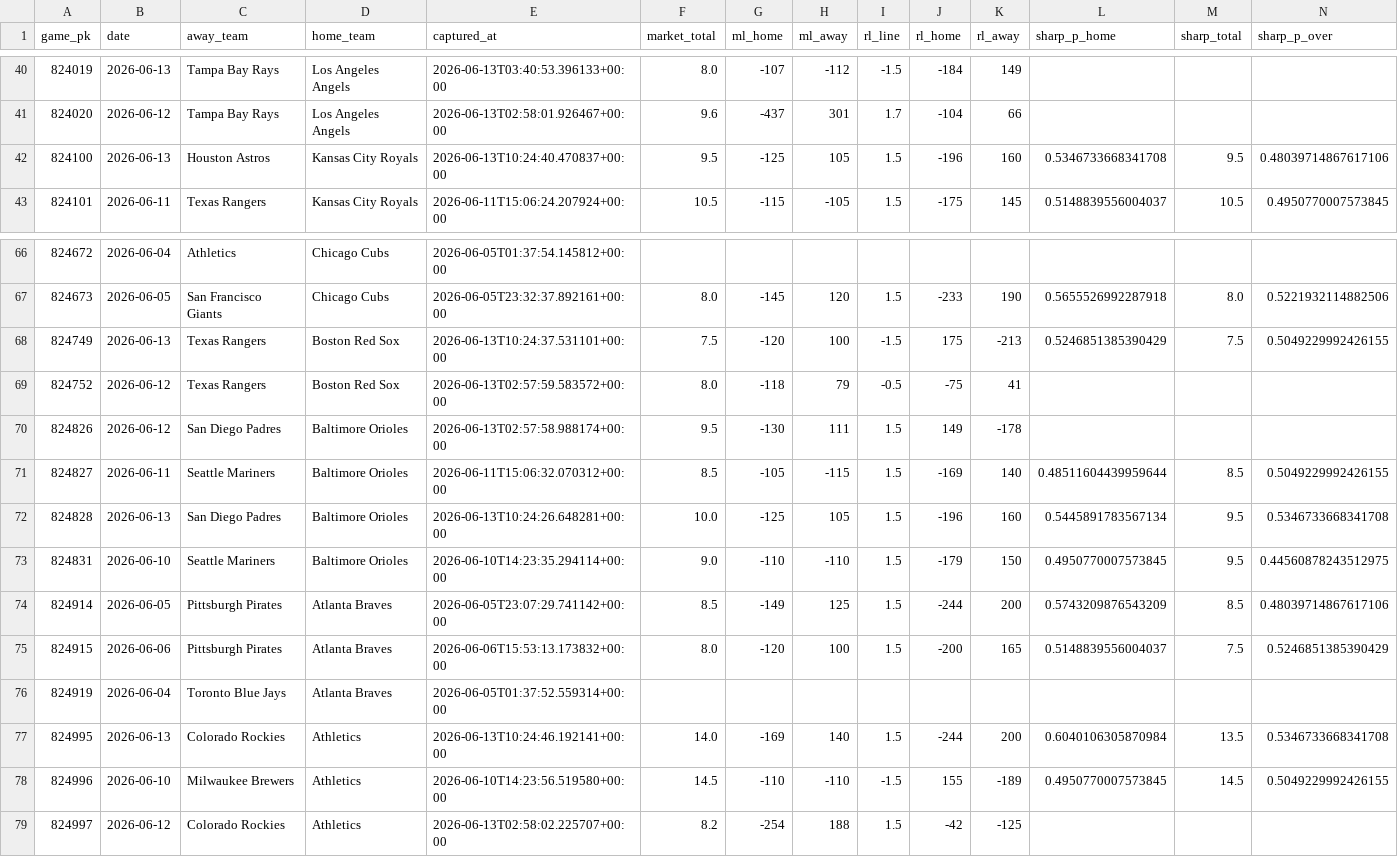
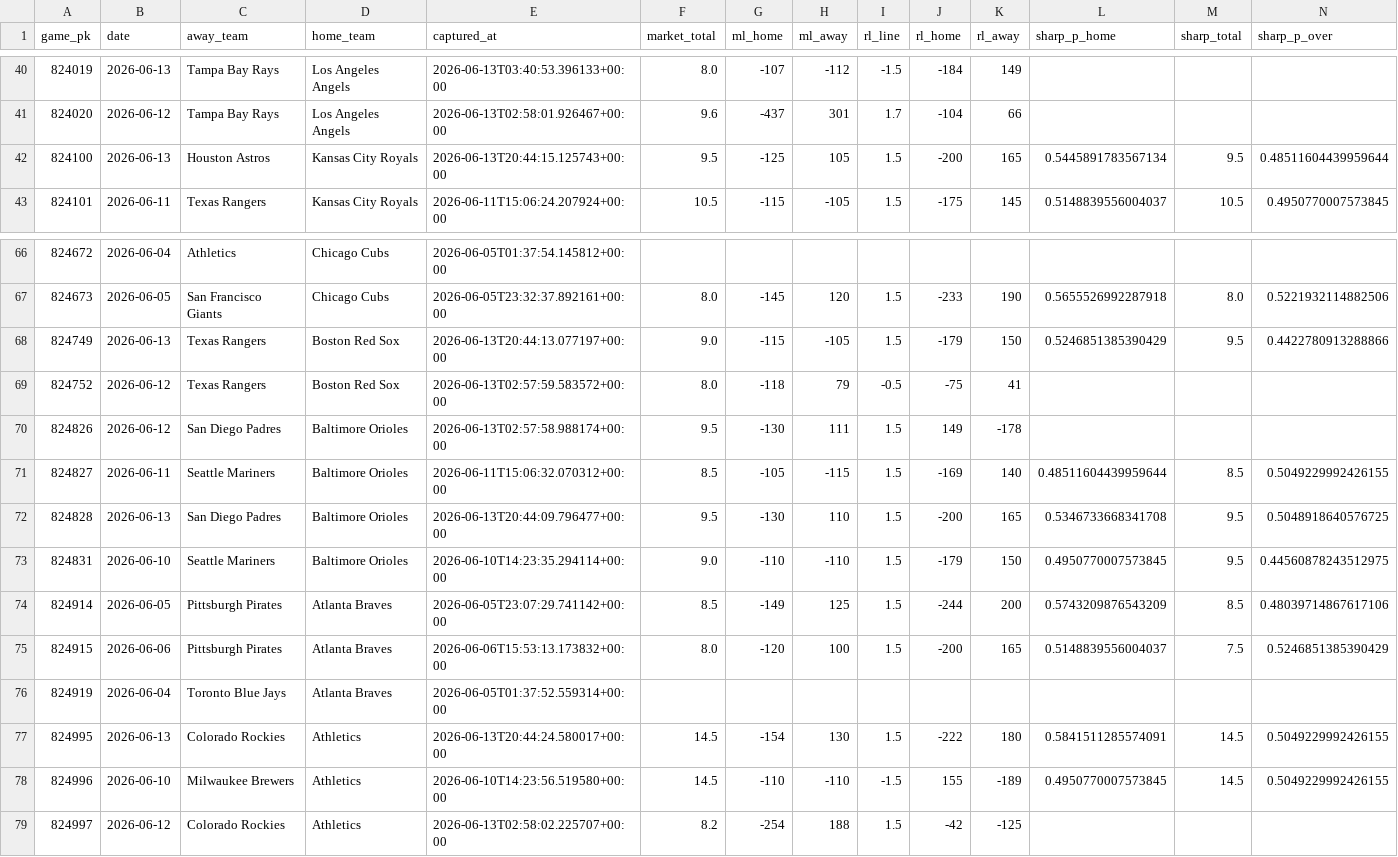
Before and after one commit to keefmlb/new-mlb, a CSV file: data/odds/closing_lines.csv, drawn as a sheet; only a part is shown, gaps mark what is left out; the diff covers the shown part only.

```diff
--- a/data/odds/closing_lines.csv
+++ b/data/odds/closing_lines.csv
@@ -41,3 +41,3 @@ game_pk,date,away_team,home_team,captured_at,market_total,ml_home,ml_away,rl_lin
 824020,2026-06-12,Tampa Bay Rays,Los Angeles Angels,2026-06-13T02:58:01.926467+00:00,9.6,-437,301,1.7,-104,66,,,
-824100,2026-06-13,Houston Astros,Kansas City Royals,2026-06-13T10:24:40.470837+00:00,9.5,-125,105,1.5,-196,160,0.5346733668341708,9.5,0.48039714867617106
+824100,2026-06-13,Houston Astros,Kansas City Royals,2026-06-13T20:44:15.125743+00:00,9.5,-125,105,1.5,-200,165,0.5445891783567134,9.5,0.48511604439959644
 824101,2026-06-11,Texas Rangers,Kansas City Royals,2026-06-11T15:06:24.207924+00:00,10.5,-115,-105,1.5,-175,145,0.5148839556004037,10.5,0.4950770007573845
@@ -67,3 +67,3 @@ game_pk,date,away_team,home_team,captured_at,market_total,ml_home,ml_away,rl_lin
 824673,2026-06-05,San Francisco Giants,Chicago Cubs,2026-06-05T23:32:37.892161+00:00,8.0,-145,120,1.5,-233,190,0.5655526992287918,8.0,0.5221932114882506
-824749,2026-06-13,Texas Rangers,Boston Red Sox,2026-06-13T10:24:37.531101+00:00,7.5,-120,100,-1.5,175,-213,0.5246851385390429,7.5,0.5049229992426155
+824749,2026-06-13,Texas Rangers,Boston Red Sox,2026-06-13T20:44:13.077197+00:00,9.0,-115,-105,1.5,-179,150,0.5246851385390429,9.5,0.4422780913288866
 824752,2026-06-12,Texas Rangers,Boston Red Sox,2026-06-13T02:57:59.583572+00:00,8.0,-118,79,-0.5,-75,41,,,
@@ -71,3 +71,3 @@ game_pk,date,away_team,home_team,captured_at,market_total,ml_home,ml_away,rl_lin
 824827,2026-06-11,Seattle Mariners,Baltimore Orioles,2026-06-11T15:06:32.070312+00:00,8.5,-105,-115,1.5,-169,140,0.48511604439959644,8.5,0.5049229992426155
-824828,2026-06-13,San Diego Padres,Baltimore Orioles,2026-06-13T10:24:26.648281+00:00,10.0,-125,105,1.5,-196,160,0.5445891783567134,9.5,0.5346733668341708
+824828,2026-06-13,San Diego Padres,Baltimore Orioles,2026-06-13T20:44:09.796477+00:00,9.5,-130,110,1.5,-200,165,0.5346733668341708,9.5,0.5048918640576725
 824831,2026-06-10,Seattle Mariners,Baltimore Orioles,2026-06-10T14:23:35.294114+00:00,9.0,-110,-110,1.5,-179,150,0.4950770007573845,9.5,0.44560878243512975
@@ -76,3 +76,3 @@ game_pk,date,away_team,home_team,captured_at,market_total,ml_home,ml_away,rl_lin
 824919,2026-06-04,Toronto Blue Jays,Atlanta Braves,2026-06-05T01:37:52.559314+00:00,,,,,,,,,
-824995,2026-06-13,Colorado Rockies,Athletics,2026-06-13T10:24:46.192141+00:00,14.0,-169,140,1.5,-244,200,0.6040106305870984,13.5,0.5346733668341708
+824995,2026-06-13,Colorado Rockies,Athletics,2026-06-13T20:44:24.580017+00:00,14.5,-154,130,1.5,-222,180,0.5841511285574091,14.5,0.5049229992426155
 824996,2026-06-10,Milwaukee Brewers,Athletics,2026-06-10T14:23:56.519580+00:00,14.5,-110,-110,-1.5,155,-189,0.4950770007573845,14.5,0.5049229992426155
```
Also changed, not shown: 50 edited cells elsewhere in this file, data/odds/replay_archive.csv, 33 other files.
